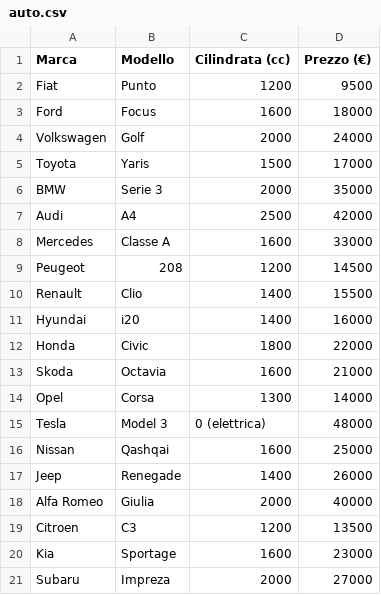
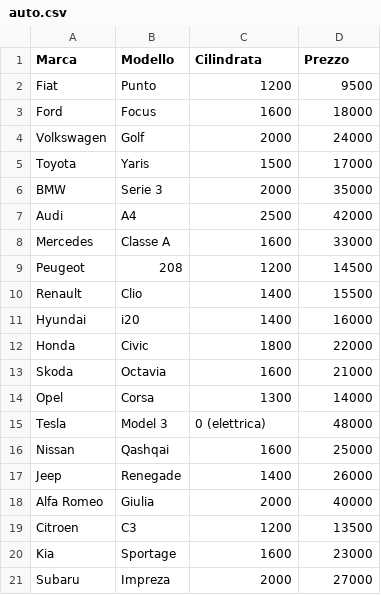
Before and after one commit to maboglia/ITS2026_SWD, a CSV file: pandas/auto.csv, drawn as a sheet.

```diff
--- a/pandas/auto.csv
+++ b/pandas/auto.csv
@@ -1,2 +1,2 @@
-"Marca","Modello","Cilindrata (cc)","Prezzo (€)"
+"Marca","Modello","Cilindrata","Prezzo"
 "Fiat","Punto","1200","9500"
```
Also changed, not shown: 1 other file.
